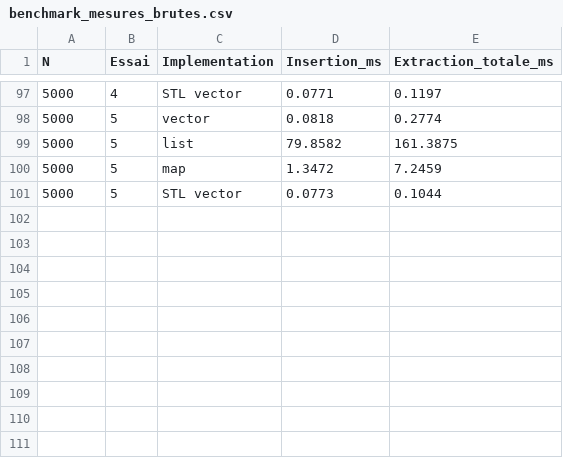
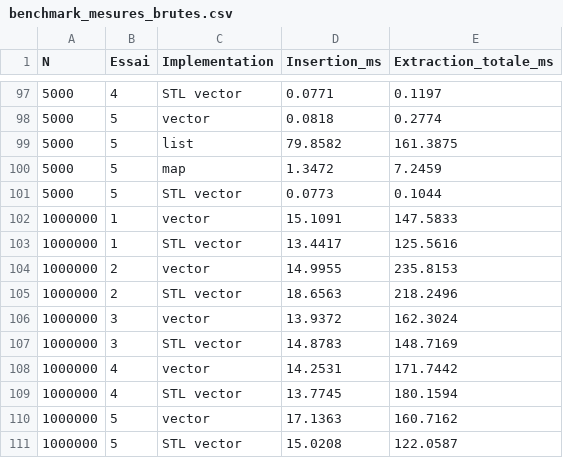
Before and after one commit to Youssef-YBM/CPP-Benchmark-heap-tas--Conteneurs, a CSV file: benchmark_mesures_brutes.csv, drawn as a sheet; only a part is shown, gaps mark what is left out.

Commit message:
Update benchmark results: Add measurements for 1,000,000 elements and refine output for clarity

```diff
--- a/benchmark_mesures_brutes.csv
+++ b/benchmark_mesures_brutes.csv
@@ -101 +101,11 @@
 "5000","5","STL vector","0.0773","0.1044"
+"1000000","1","vector","15.1091","147.5833"
+"1000000","1","STL vector","13.4417","125.5616"
+"1000000","2","vector","14.9955","235.8153"
+"1000000","2","STL vector","18.6563","218.2496"
+"1000000","3","vector","13.9372","162.3024"
+"1000000","3","STL vector","14.8783","148.7169"
+"1000000","4","vector","14.2531","171.7442"
+"1000000","4","STL vector","13.7745","180.1594"
+"1000000","5","vector","17.1363","160.7162"
+"1000000","5","STL vector","15.0208","122.0587"
```
Also changed, not shown: benchmark_resultats.csv, 1 other file.
